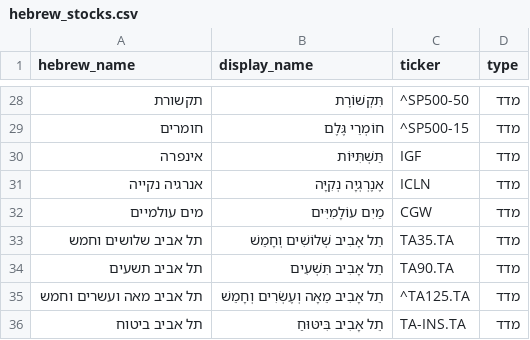
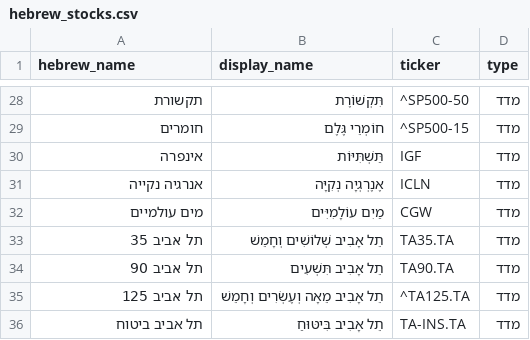
Before and after one commit to y6714453/voice-to-index, a CSV file: hebrew_stocks.csv, drawn as a sheet; only a part is shown, gaps mark what is left out.

Commit message:
Update hebrew_stocks.csv

```diff
--- a/hebrew_stocks.csv
+++ b/hebrew_stocks.csv
@@ -32,5 +32,5 @@ hebrew_name,display_name,ticker,type
 מים עולמיים,מַיִם עוֹלָמִיִּים,CGW,מדד
-תל אביב שלושים וחמש,תֵל אָבִיב שְׁלוֹשִׁים וְחָמֵשׁ,TA35.TA,מדד
-תל אביב תשעים,תֵל אָבִיב תִּשְׁעִים,TA90.TA,מדד
-תל אביב מאה ועשרים וחמש,תֵל אָבִיב מֵאָה וְעֶשְׂרִים וְחָמֵשׁ,^TA125.TA,מדד
+תל אביב 35 ,תֵל אָבִיב שְׁלוֹשִׁים וְחָמֵשׁ,TA35.TA,מדד
+תל אביב 90,תֵל אָבִיב תִּשְׁעִים,TA90.TA,מדד
+תל אביב 125 ,תֵל אָבִיב מֵאָה וְעֶשְׂרִים וְחָמֵשׁ,^TA125.TA,מדד
 תל אביב ביטוח,תֵל אָבִיב בִּיטּוּחַ,TA-INS.TA,מדד
```
